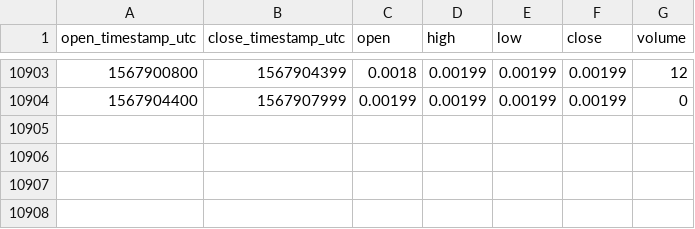
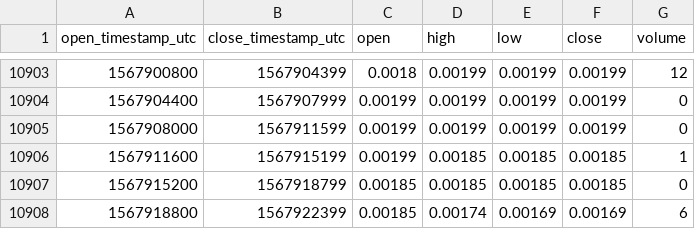
Before and after one commit to cryptobigbro/bitmex-XBT7D_U105, a CSV file: bitmex-XBT7D_U105-1h.csv, drawn as a sheet; only a part is shown, gaps mark what is left out.

Commit message:
Update OHLCV data.

```diff
--- a/bitmex-XBT7D_U105-1h.csv
+++ b/bitmex-XBT7D_U105-1h.csv
@@ -10904 +10904,5 @@ open_timestamp_utc,close_timestamp_utc,open,high,low,close,volume
 1567904400,1567907999,0.00199,0.00199,0.00199,0.00199,0
+1567908000,1567911599,0.00199,0.00199,0.00199,0.00199,0
+1567911600,1567915199,0.00199,0.00185,0.00185,0.00185,1
+1567915200,1567918799,0.00185,0.00185,0.00185,0.00185,0
+1567918800,1567922399,0.00185,0.00174,0.00169,0.00169,6
```
